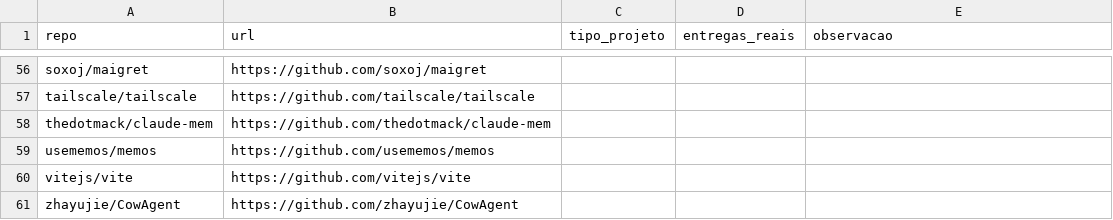
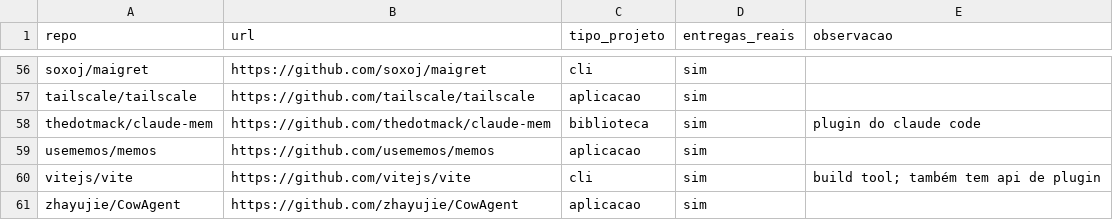
Before and after one commit to RafaelMouraG/Laboratorio-de-Experimentacao-de-Software, a CSV file: lab03/validacao/rotulos/mateusdsoc_repos.csv, drawn as a sheet; only a part is shown, gaps mark what is left out; the diff covers the shown part only; the diff names each change by its address in the sheet, - before the commit and + after, or states it on an @@ line.

```diff
--- a/lab03/validacao/rotulos/mateusdsoc_repos.csv
+++ b/lab03/validacao/rotulos/mateusdsoc_repos.csv
-C56 (tipo_projeto): (empty)
+C56 (tipo_projeto): cli
-D56:D61 (entregas_reais): (empty)
+D56:D61 (entregas_reais): sim
-C57 (tipo_projeto): (empty)
+C57 (tipo_projeto): aplicacao
-C58 (tipo_projeto): (empty)
+C58 (tipo_projeto): biblioteca
-E58 (observacao): (empty)
+E58 (observacao): plugin do claude code
-C59 (tipo_projeto): (empty)
+C59 (tipo_projeto): aplicacao
-C60 (tipo_projeto): (empty)
+C60 (tipo_projeto): cli
-E60 (observacao): (empty)
+E60 (observacao): build tool; também tem api de plugin
-C61 (tipo_projeto): (empty)
+C61 (tipo_projeto): aplicacao
```
Also changed, not shown: 120 edited cells elsewhere in this file, lab03/validacao/rotulos/mateusdsoc_releases.csv.
